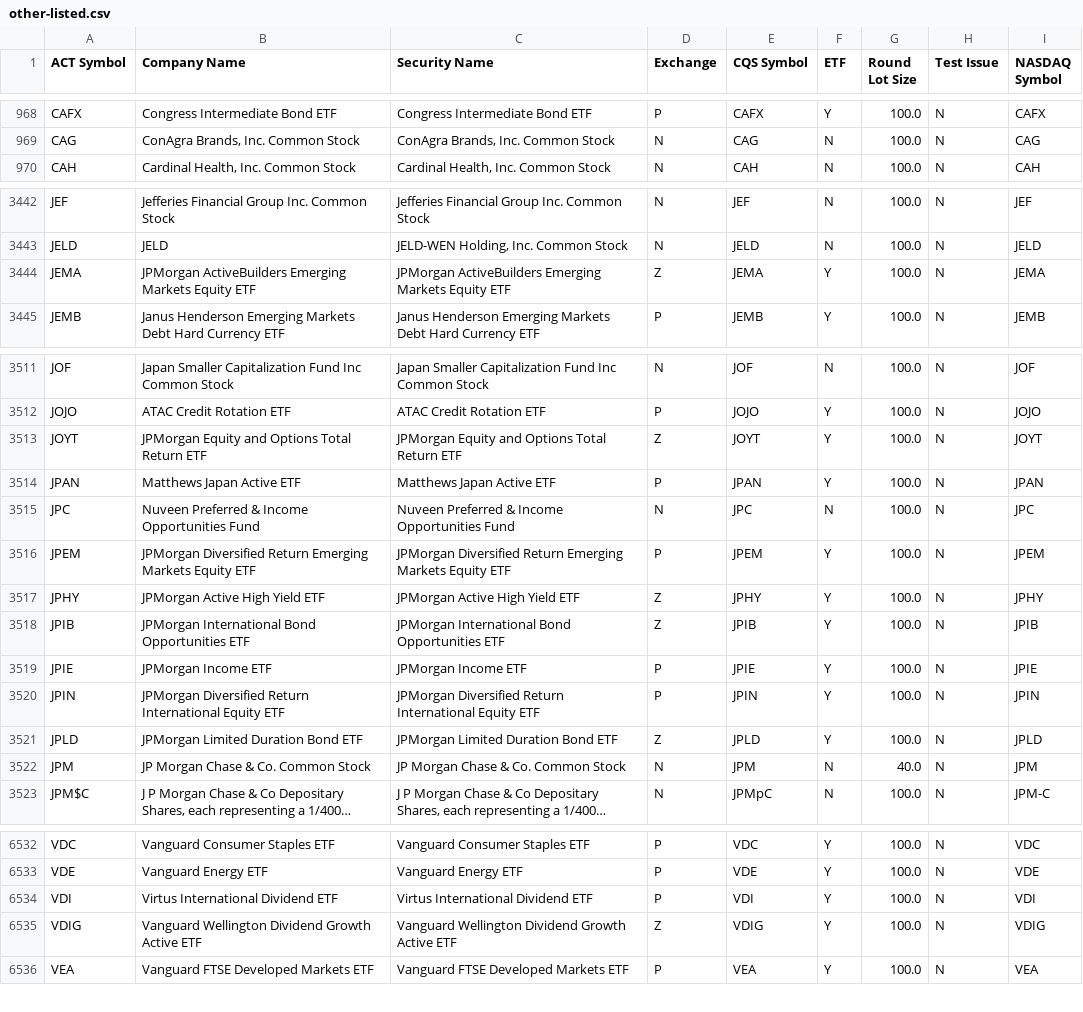
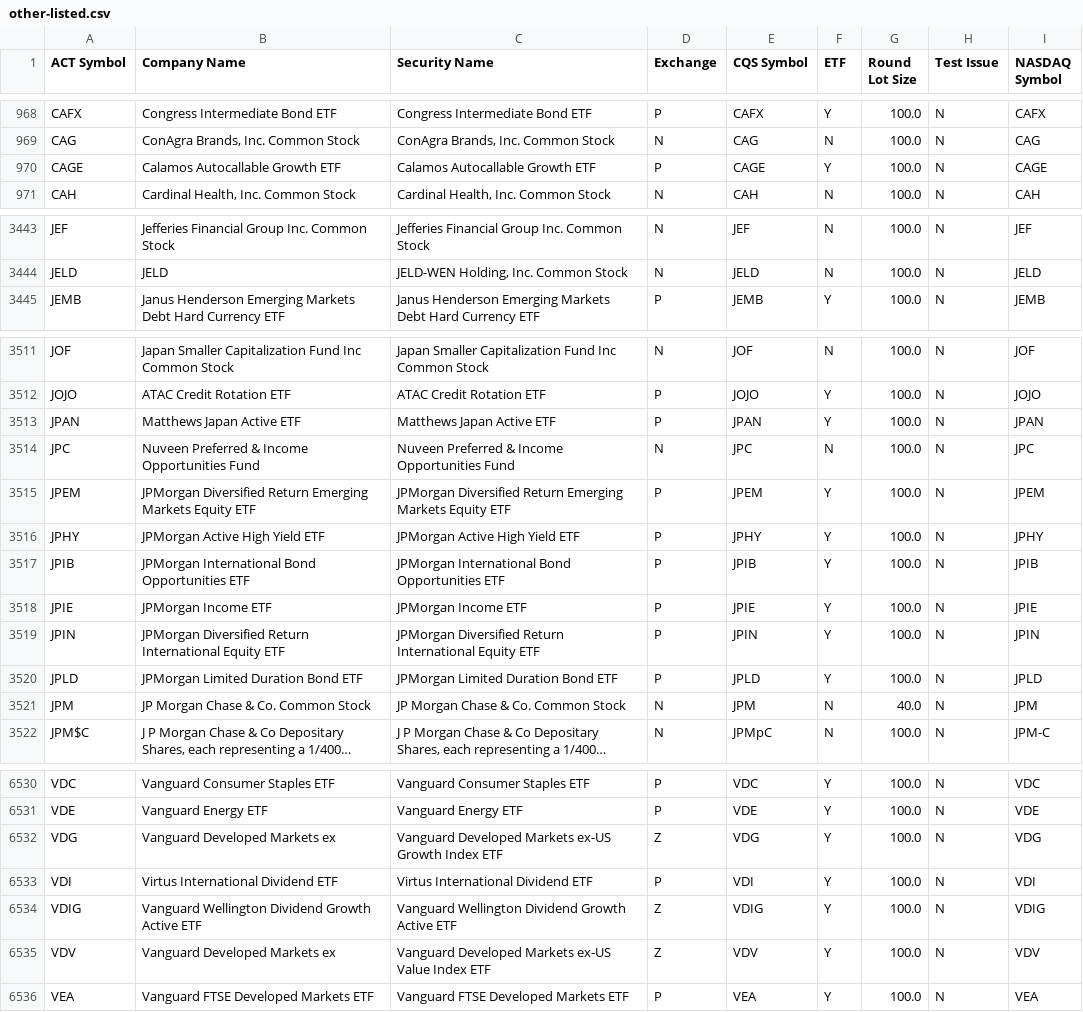
Before and after one commit to datasets/nyse-other-listings, a CSV file: data/other-listed.csv, drawn as a sheet; only a part is shown, gaps mark what is left out; long unchanged cells end in …; the diff covers the shown part only.

```diff
--- a/data/other-listed.csv
+++ b/data/other-listed.csv
@@ -969,2 +969,3 @@ CAFX,Congress Intermediate Bond ETF,Congress Intermediate Bond ETF,P,CAFX,Y,100.
 CAG,"ConAgra Brands, Inc. Common Stock","ConAgra Brands, Inc. Common Stock",N,CAG,N,100.0,N,CAG
+CAGE,Calamos Autocallable Growth ETF,Calamos Autocallable Growth ETF,P,CAGE,Y,100.0,N,CAGE
 CAH,"Cardinal Health, Inc. Common Stock","Cardinal Health, Inc. Common Stock",N,CAH,N,100.0,N,CAH
@@ -3443,3 +3444,2 @@ JEF,Jefferies Financial Group Inc. Common Stock,Jefferies Financial Group Inc. C
 JELD,JELD,"JELD-WEN Holding, Inc. Common Stock",N,JELD,N,100.0,N,JELD
-JEMA,JPMorgan ActiveBuilders Emerging Markets Equity ETF,JPMorgan ActiveBuilders Emerging Markets Equity ETF,Z,JEMA,Y,100.0,N,JEMA
 JEMB,Janus Henderson Emerging Markets Debt Hard Currency ETF,Janus Henderson Emerging Markets Debt Hard Currency ETF,P,JEMB,Y,100.0,N,JEMB
@@ -3512,3 +3512,2 @@ JOF,Japan Smaller Capitalization Fund Inc Common Stock,Japan Smaller Capitalizat
 JOJO,ATAC Credit Rotation ETF,ATAC Credit Rotation ETF,P,JOJO,Y,100.0,N,JOJO
-JOYT,JPMorgan Equity and Options Total Return ETF,JPMorgan Equity and Options Total Return ETF,Z,JOYT,Y,100.0,N,JOYT
 JPAN,Matthews Japan Active ETF,Matthews Japan Active ETF,P,JPAN,Y,100.0,N,JPAN
@@ -3516,7 +3515,7 @@ JPC,Nuveen Preferred & Income Opportunities Fund,Nuveen Preferred & Income Oppor
 JPEM,JPMorgan Diversified Return Emerging Markets Equity ETF,JPMorgan Diversified Return Emerging Markets Equity ETF,P,JPEM,Y,100.0,N,JPEM
-JPHY,JPMorgan Active High Yield ETF,JPMorgan Active High Yield ETF,Z,JPHY,Y,100.0,N,JPHY
-JPIB,JPMorgan International Bond Opportunities ETF,JPMorgan International Bond Opportunities ETF,Z,JPIB,Y,100.0,N,JPIB
+JPHY,JPMorgan Active High Yield ETF,JPMorgan Active High Yield ETF,P,JPHY,Y,100.0,N,JPHY
+JPIB,JPMorgan International Bond Opportunities ETF,JPMorgan International Bond Opportunities ETF,P,JPIB,Y,100.0,N,JPIB
 JPIE,JPMorgan Income ETF,JPMorgan Income ETF,P,JPIE,Y,100.0,N,JPIE
 JPIN,JPMorgan Diversified Return International Equity ETF,JPMorgan Diversified Return International Equity ETF,P,JPIN,Y,100.0,N,JPIN
-JPLD,JPMorgan Limited Duration Bond ETF,JPMorgan Limited Duration Bond ETF,Z,JPLD,Y,100.0,N,JPLD
+JPLD,JPMorgan Limited Duration Bond ETF,JPMorgan Limited Duration Bond ETF,P,JPLD,Y,100.0,N,JPLD
 JPM,JP Morgan Chase & Co. Common Stock,JP Morgan Chase & Co. Common Stock,N,JPM,N,40.0,N,JPM
@@ -6533,4 +6531,6 @@ VDC,Vanguard Consumer Staples ETF,Vanguard Consumer Staples ETF,P,VDC,Y,100.0,N,
 VDE,Vanguard Energy ETF,Vanguard Energy ETF,P,VDE,Y,100.0,N,VDE
+VDG,Vanguard Developed Markets ex,Vanguard Developed Markets ex-US Growth Index ETF,Z,VDG,Y,100.0,N,VDG
 VDI,Virtus International Dividend ETF,Virtus International Dividend ETF,P,VDI,Y,100.0,N,VDI
 VDIG,Vanguard Wellington Dividend Growth Active ETF,Vanguard Wellington Dividend Growth Active ETF,Z,VDIG,Y,100.0,N,VDIG
+VDV,Vanguard Developed Markets ex,Vanguard Developed Markets ex-US Value Index ETF,Z,VDV,Y,100.0,N,VDV
 VEA,Vanguard FTSE Developed Markets ETF,Vanguard FTSE Developed Markets ETF,P,VEA,Y,100.0,N,VEA
```
Also changed, not shown: 1 added row, 2 removed rows and 10 edited cells elsewhere in this file, data/nyse-listed.csv.
